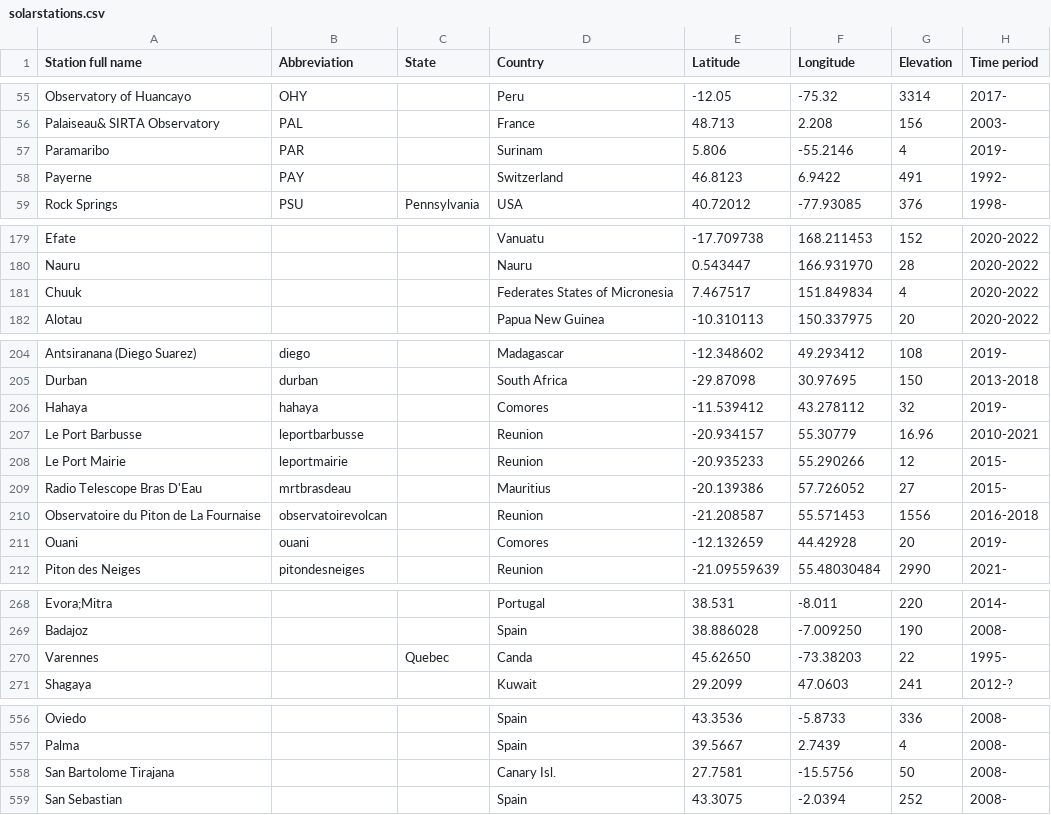
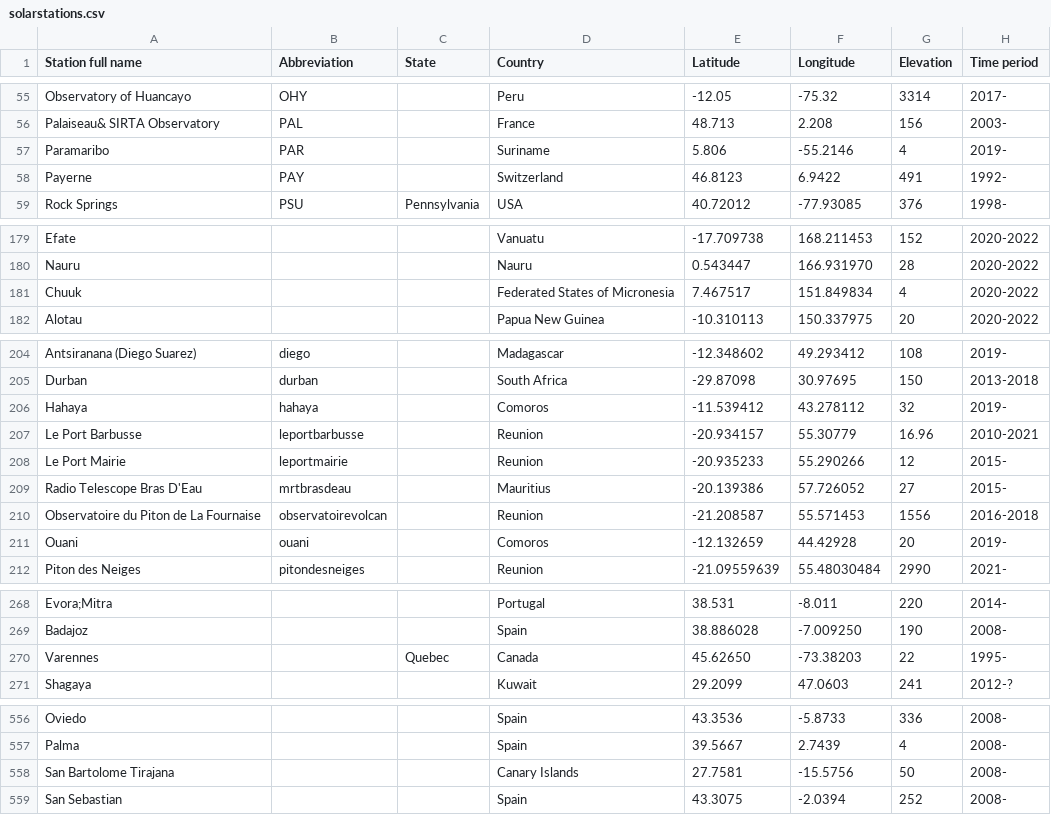
Before and after one commit to AssessingSolar/solarstations, a CSV file: solarstations.csv, drawn as a sheet; only a part is shown, gaps mark what is left out; the diff names each change by its address in the sheet, - before the commit and + after, or states it on an @@ line.

Commit message:
Add checking of country name (#202)
* Add checking of country name

* Update validate-csv.py

* Update solarstations.csv

* Add check_country to list of tests

* Remove test case

* Update validate-csv.py

```diff
--- a/solarstations.csv
+++ b/solarstations.csv
-D57 (Country): Surinam
+D57 (Country): Suriname
-D181 (Country): Federates States of Micronesia
+D181 (Country): Federated States of Micronesia
-D206 (Country): Comores
+D206 (Country): Comoros
-D211 (Country): Comores
+D211 (Country): Comoros
-D270 (Country): Canda
+D270 (Country): Canada
-D558 (Country): Canary Isl.
+D558 (Country): Canary Islands
```
Also changed, not shown: 4 other files.
